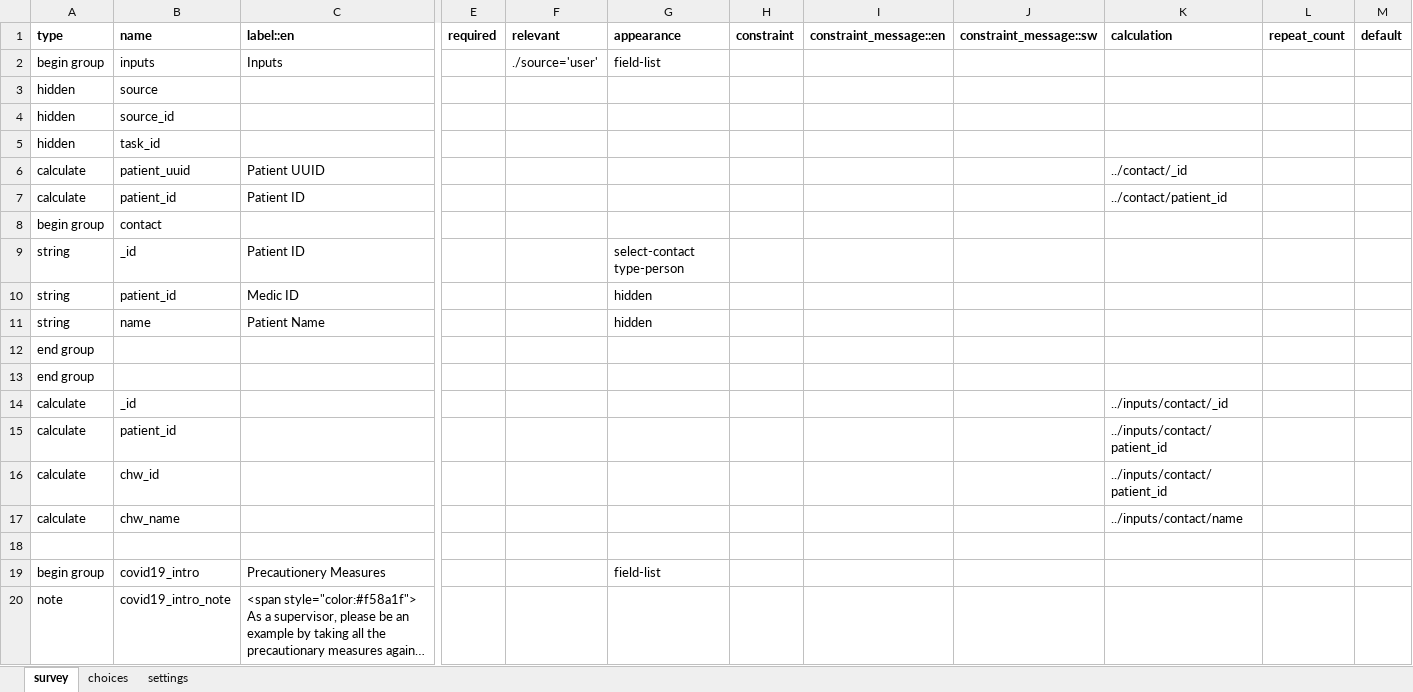
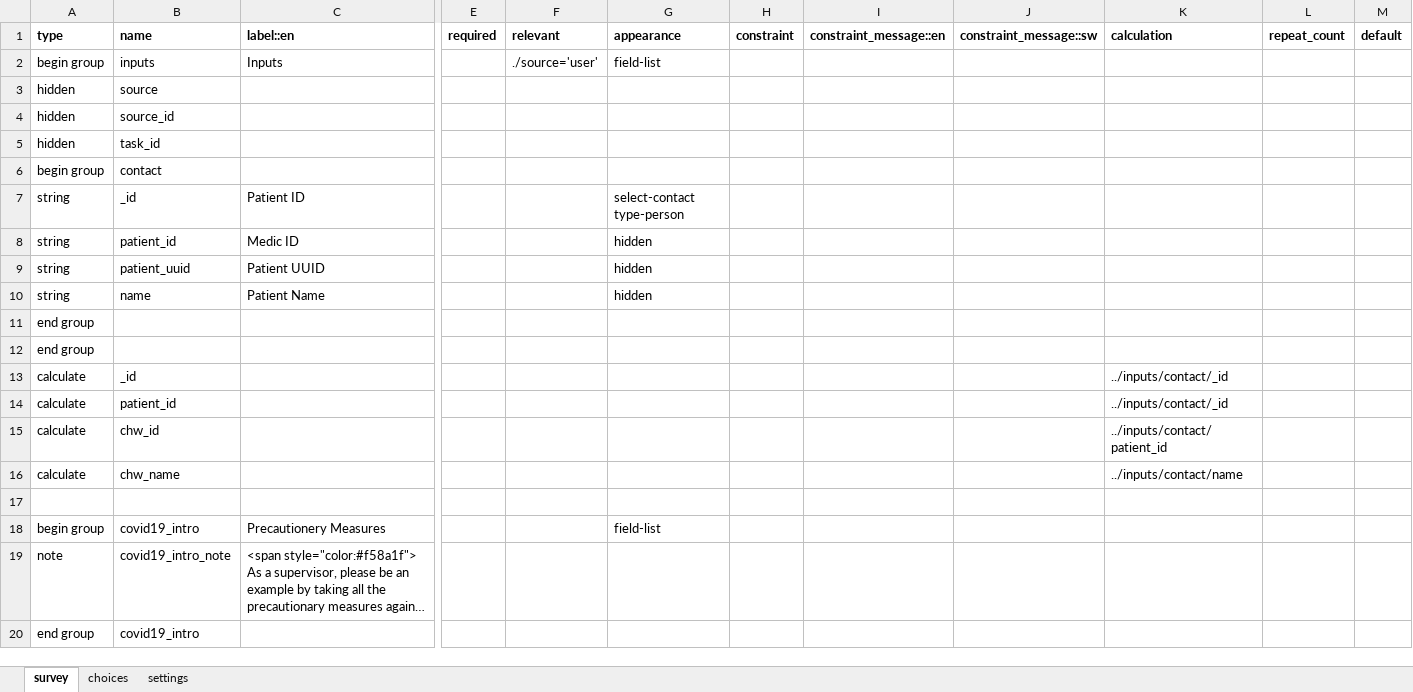
Before and after one commit to medic/cht-dtree-supervisor-app, an Excel workbook: forms/app/quality_monitoring.xlsx, sheet survey, drawn as a sheet; only a part is shown, gaps mark what is left out; the shorter side is filled out with more unchanged rows; long unchanged cells end in …; values as stored, in another font and other column widths than the file's, no borders; charts and pictures not drawn; removed rows and columns are numbered as before the commit, all else as after; rows hold the shown columns only; the diff names each change by its address in the sheet, - before the commit and + after, or states it on an @@ line.

```diff
--- a/forms/app/quality_monitoring.xlsx (sheet survey)
+++ b/forms/app/quality_monitoring.xlsx (sheet survey)
-row 6: calculate | patient_uuid | Patient UUID |  |  |  |  |  |  | ../contact/_id
-row 7: calculate | patient_id | Patient ID |  |  |  |  |  |  | ../contact/patient_id
+row 9: string | patient_uuid | Patient UUID |  |  | hidden
-K14 (calculation): ../inputs/contact/patient_id
+K14 (calculation): ../inputs/contact/_id
```
Also changed, not shown: sheet settings, forms/app/chw_monthly_meeting.xlsx, forms/app/group_session.xlsx, 6 other files.
